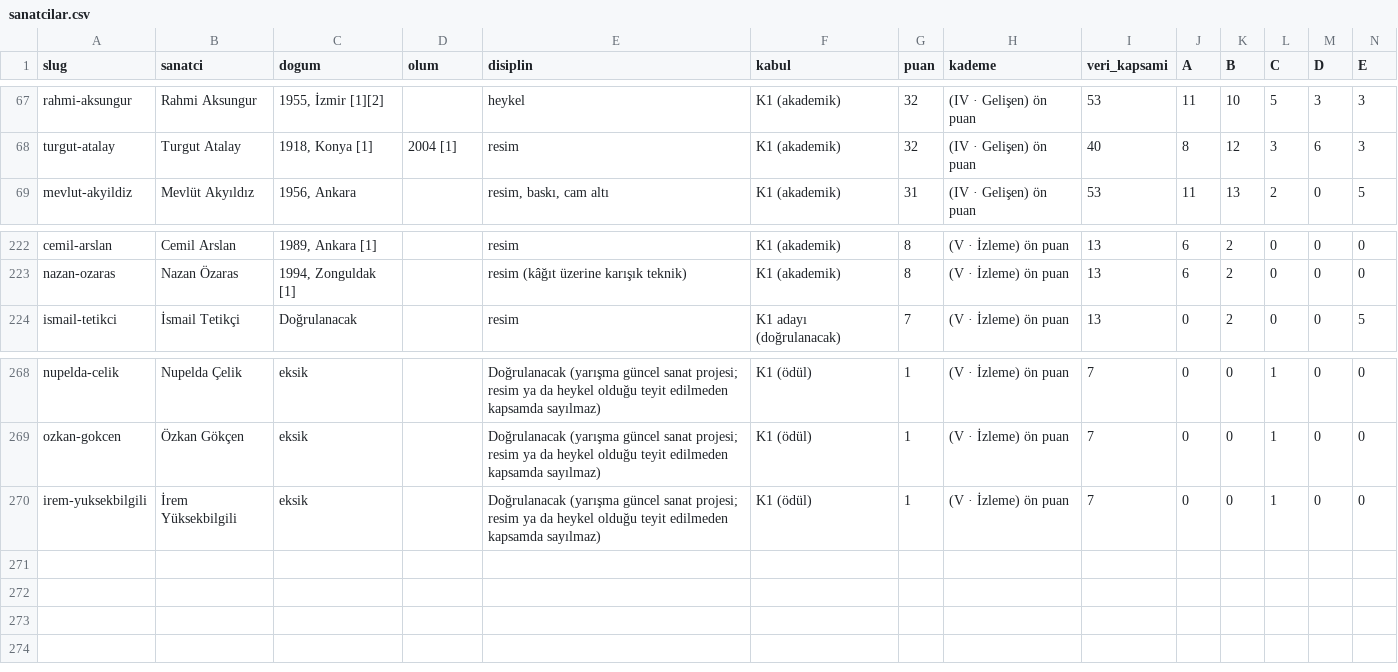
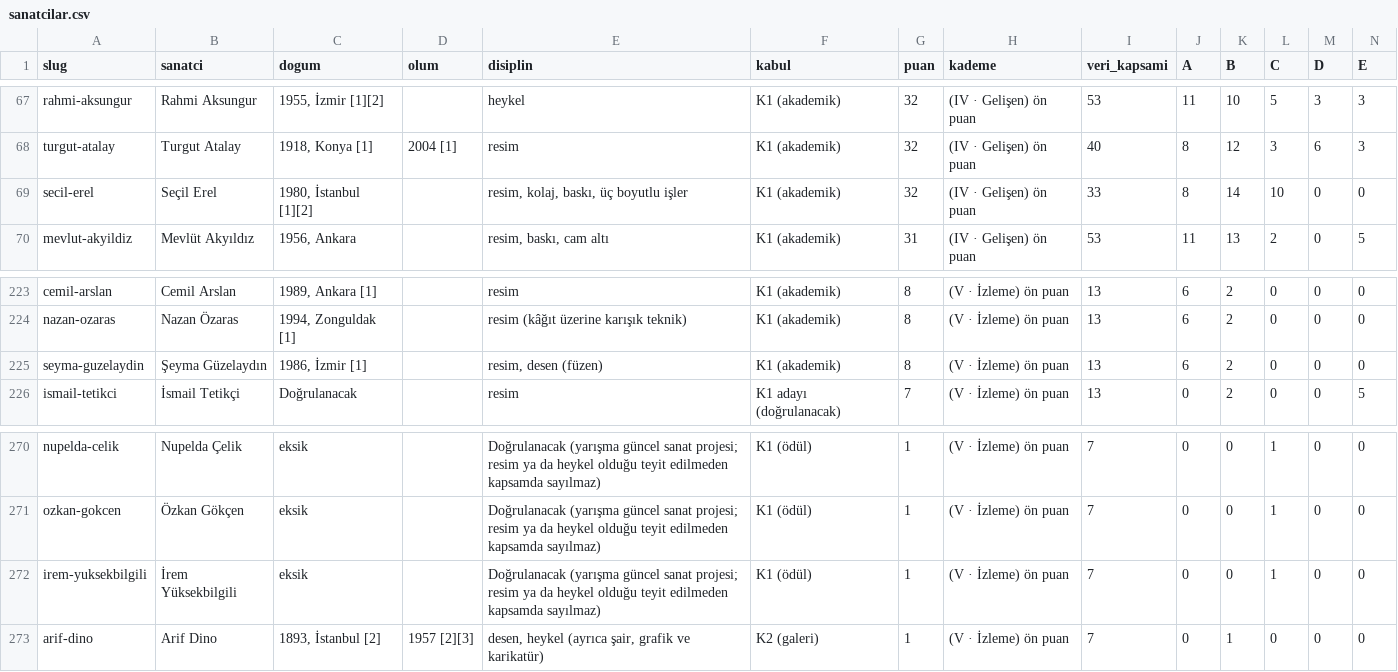
Before and after one commit to occiftci-ux/artvela-site, a CSV file: arastirma/sanatcilar.csv, drawn as a sheet; only a part is shown, gaps mark what is left out; rows hold the shown columns only; the diff names each change by its address in the sheet, - before the commit and + after, or states it on an @@ line.

```diff
--- a/arastirma/sanatcilar.csv
+++ b/arastirma/sanatcilar.csv
+row 69: secil-erel | Seçil Erel | 1980, İstanbul [1][2] |  | resim, kolaj, baskı, üç boyutlu işler | K1 (akademik) | 32 | (IV · Gelişen) ön puan | 33 | 8 | 14 | 10 | 0 | 0
+row 225: seyma-guzelaydin | Şeyma Güzelaydın | 1986, İzmir [1] |  | resim, desen (füzen) | K1 (akademik) | 8 | (V · İzleme) ön puan | 13 | 6 | 2 | 0 | 0 | 0
+row 273: arif-dino | Arif Dino | 1893, İstanbul [2] | 1957 [2][3] | desen, heykel (ayrıca şair, grafik ve karikatür) | K2 (galeri) | 1 | (V · İzleme) ön puan | 7 | 0 | 1 | 0 | 0 | 0
```
Also changed, not shown: arastirma/artam-sanatcilar.csv, arastirma/kuyruk.csv, 7 other files.
